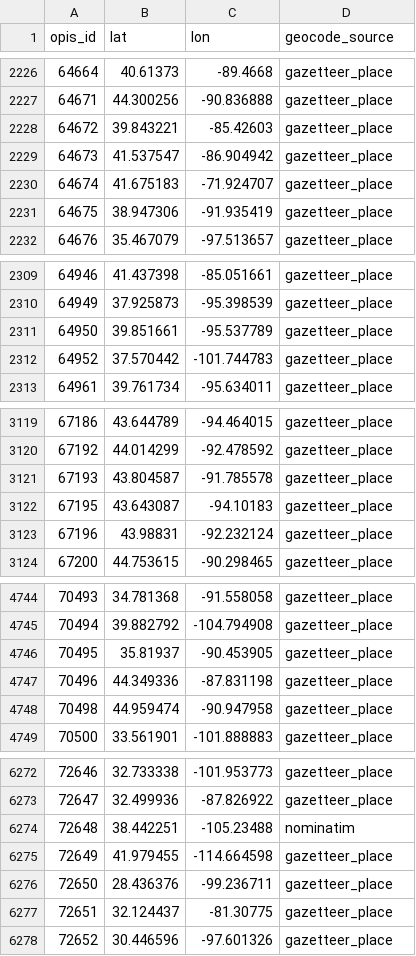
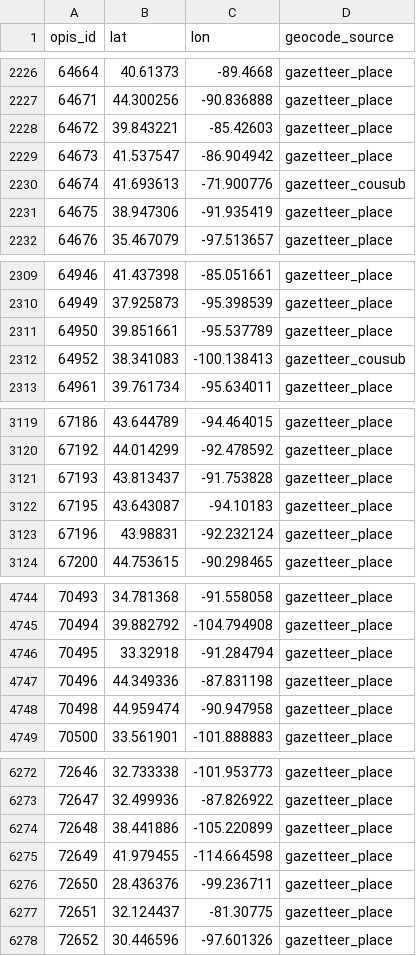
Before and after one commit to sujalmeena7/spotter-fuel-route-planner, a CSV file: data/stations_geocoded.csv, drawn as a sheet; only a part is shown, gaps mark what is left out.

Commit message:
fix(stations): fix city matching coordinate discrepancy for Lake Village and enforce centroid bounds

```diff
--- a/data/stations_geocoded.csv
+++ b/data/stations_geocoded.csv
@@ -2229,3 +2229,3 @@ opis_id,lat,lon,geocode_source
 64673,41.537547,-86.904942,gazetteer_place
-64674,41.675183,-71.924707,gazetteer_place
+64674,41.693613,-71.900776,gazetteer_cousub
 64675,38.947306,-91.935419,gazetteer_place
@@ -2311,3 +2311,3 @@ opis_id,lat,lon,geocode_source
 64950,39.851661,-95.537789,gazetteer_place
-64952,37.570442,-101.744783,gazetteer_place
+64952,38.341083,-100.138413,gazetteer_cousub
 64961,39.761734,-95.634011,gazetteer_place
@@ -3120,3 +3120,3 @@ opis_id,lat,lon,geocode_source
 67192,44.014299,-92.478592,gazetteer_place
-67193,43.804587,-91.785578,gazetteer_place
+67193,43.813437,-91.753828,gazetteer_place
 67195,43.643087,-94.10183,gazetteer_place
@@ -4745,3 +4745,3 @@ opis_id,lat,lon,geocode_source
 70494,39.882792,-104.794908,gazetteer_place
-70495,35.81937,-90.453905,gazetteer_place
+70495,33.32918,-91.284794,gazetteer_place
 70496,44.349336,-87.831198,gazetteer_place
@@ -6273,3 +6273,3 @@ opis_id,lat,lon,geocode_source
 72647,32.499936,-87.826922,gazetteer_place
-72648,38.442251,-105.23488,nominatim
+72648,38.441886,-105.220899,gazetteer_place
 72649,41.979455,-114.664598,gazetteer_place
```
Also changed, not shown: 4 other files.
